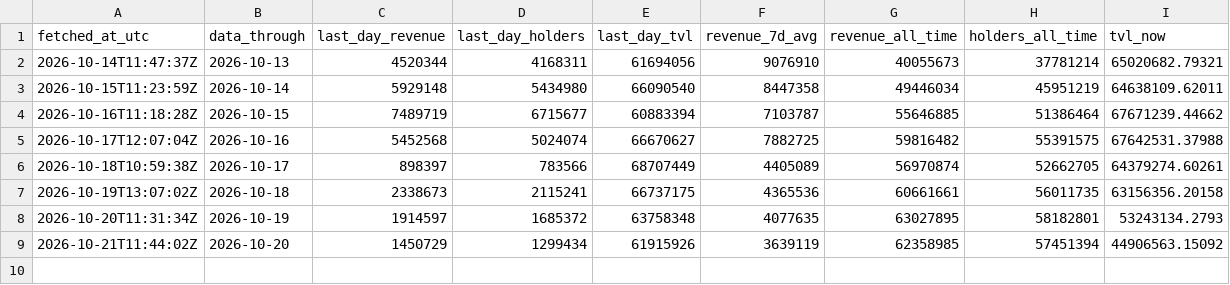
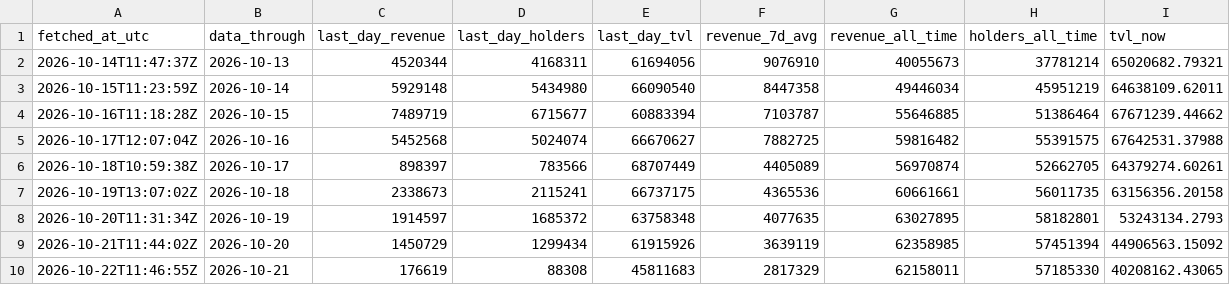
Before and after one commit to Rewind911/research, a CSV file: data/snapshots.csv, drawn as a sheet; the diff names each change by its address in the sheet, - before the commit and + after, or states it on an @@ line.

Commit message:
Data: Papertrade through 2026-10-21

```diff
--- a/data/snapshots.csv
+++ b/data/snapshots.csv
+row 10: 2026-10-22T11:46:55Z | 2026-10-21 | 176619 | 88308 | 45811683 | 2817329 | 62158011 | 57185330 | 40208162.43065
```
Also changed, not shown: 1 other file.
